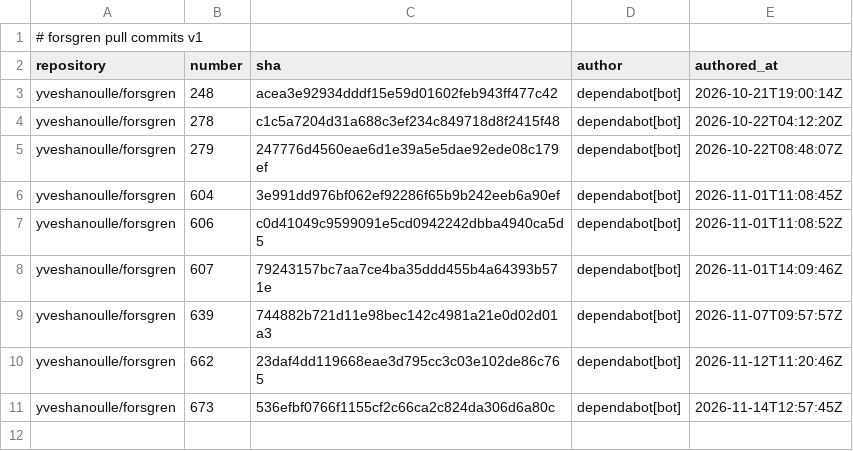
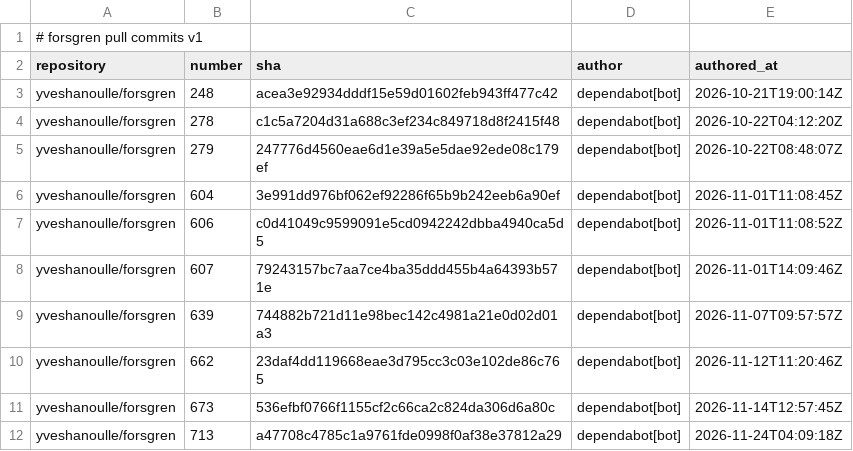
Before and after one commit to yveshanoulle/forsgren-metrics, a CSV file: data/pull_commits.csv, drawn as a sheet.

```diff
--- a/data/pull_commits.csv
+++ b/data/pull_commits.csv
@@ -11 +11,2 @@ yveshanoulle/forsgren,662,23daf4dd119668eae3d795cc3c03e102de86c765,dependabot[bo
 yveshanoulle/forsgren,673,536efbf0766f1155cf2c66ca2c824da306d6a80c,dependabot[bot],2026-11-14T12:57:45Z
+yveshanoulle/forsgren,713,a47708c4785c1a9761fde0998f0af38e37812a29,dependabot[bot],2026-11-24T04:09:18Z
```
Also changed, not shown: data/issues.csv, data/pulls.csv, 6 other files.
